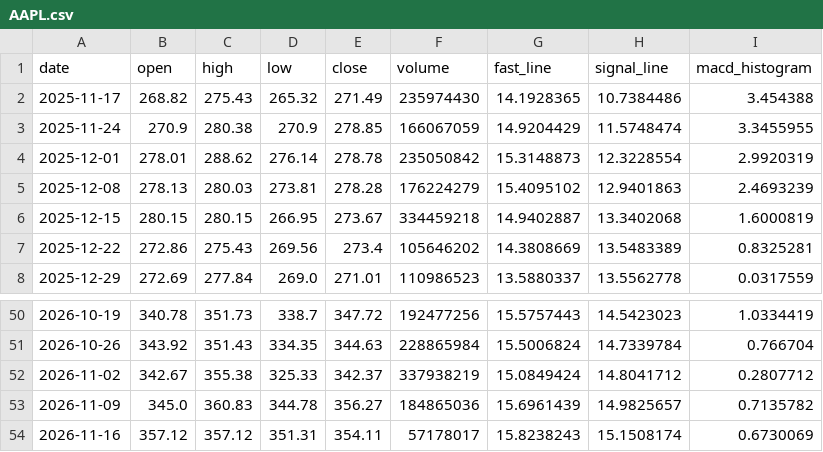
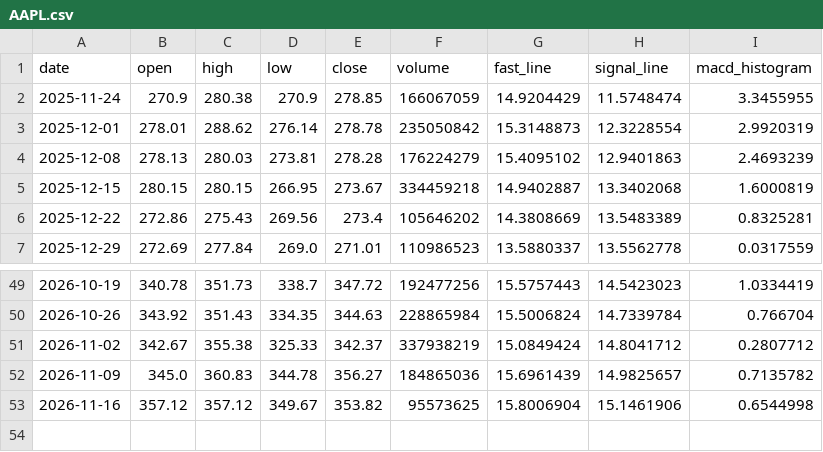
Before and after one commit to tylerstone835/Fortune_5, a CSV file: Assets/Data/Weekly/AAPL.csv, drawn as a sheet; only a part is shown, gaps mark what is left out.

```diff
--- a/Assets/Data/Weekly/AAPL.csv
+++ b/Assets/Data/Weekly/AAPL.csv
@@ -1,3 +1,2 @@
 date,open,high,low,close,volume,fast_line,signal_line,macd_histogram
-2025-11-17,268.82,275.43,265.32,271.49,235974430,14.1928365,10.7384486,3.454388
 2025-11-24,270.9,280.38,270.9,278.85,166067059,14.9204429,11.5748474,3.3455955
@@ -53,2 +52,2 @@ date,open,high,low,close,volume,fast_line,signal_line,macd_histogram
 2026-11-09,345.0,360.83,344.78,356.27,184865036,15.6961439,14.9825657,0.7135782
-2026-11-16,357.12,357.12,351.31,354.11,57178017,15.8238243,15.1508174,0.6730069
+2026-11-16,357.12,357.12,349.67,353.82,95573625,15.8006904,15.1461906,0.6544998
```
Also changed, not shown: Assets/Data/Daily/AMZN.csv, Assets/Data/Weekly/AMZN.csv, 7 other files.
